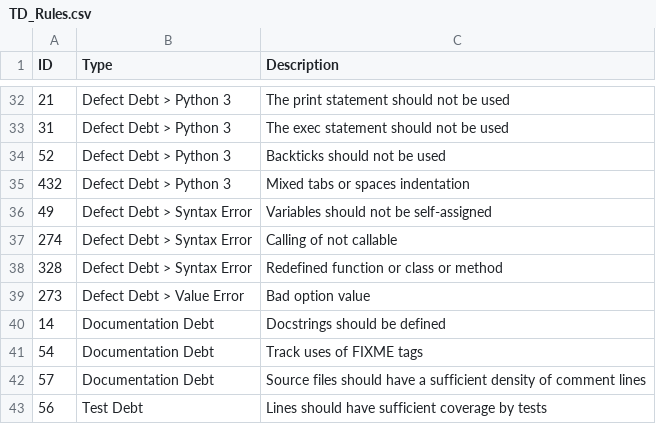
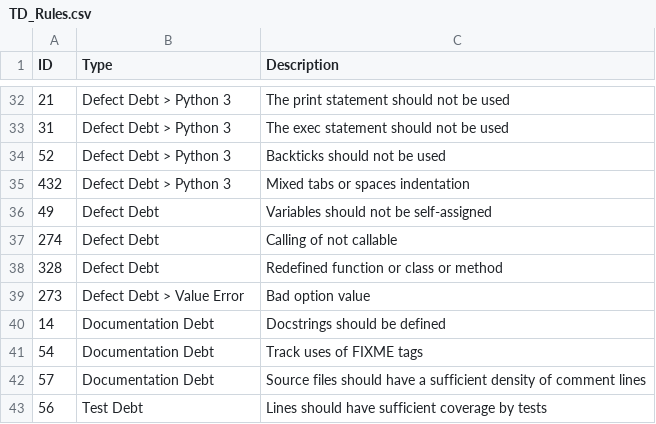
Before and after one commit to jieshanshan/SEAA2020, a CSV file: TD_Rules.csv, drawn as a sheet; only a part is shown, gaps mark what is left out.

Commit message:
Update TD_Rules.csv

```diff
--- a/TD_Rules.csv
+++ b/TD_Rules.csv
@@ -35,5 +35,5 @@ ID,Type,Description
 432,Defect Debt > Python 3,Mixed tabs or spaces indentation
-49,Defect Debt > Syntax Error,Variables should not be self-assigned
-274,Defect Debt > Syntax Error,Calling of not callable
-328,Defect Debt > Syntax Error,Redefined function or class or method
+49,Defect Debt,Variables should not be self-assigned
+274,Defect Debt,Calling of not callable
+328,Defect Debt,Redefined function or class or method
 273,Defect Debt > Value Error,Bad option value
```
